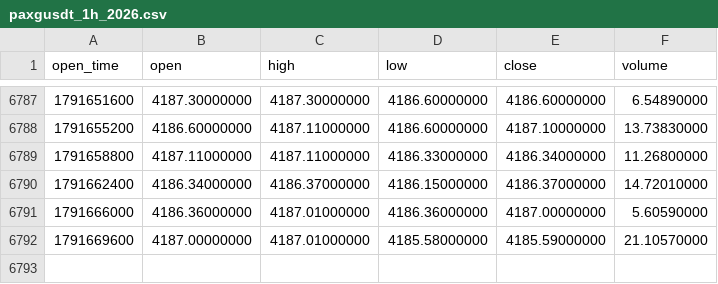
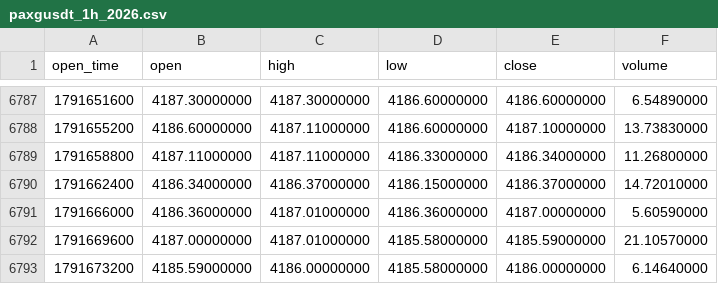
Before and after one commit to richardrank13-spec/atlas-data, a CSV file: data/binance/paxgusdt_1h_2026.csv, drawn as a sheet; only a part is shown, gaps mark what is left out.

Commit message:
data 2026-10-11T00:29Z

```diff
--- a/data/binance/paxgusdt_1h_2026.csv
+++ b/data/binance/paxgusdt_1h_2026.csv
@@ -6792 +6792,2 @@ open_time,open,high,low,close,volume
 1791669600,4187.00000000,4187.01000000,4185.58000000,4185.59000000,21.10570000
+1791673200,4185.59000000,4186.00000000,4185.58000000,4186.00000000,6.14640000
```
Also changed, not shown: data/binance/bnbusdt_1h_2026.csv, data/bitstamp/btcusd_1h_2026.csv, 42 other files.
